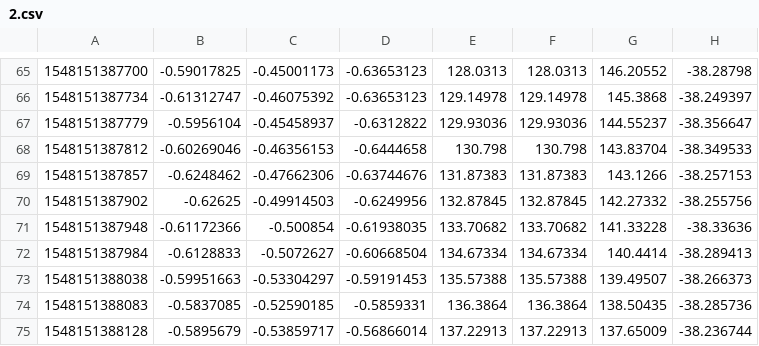
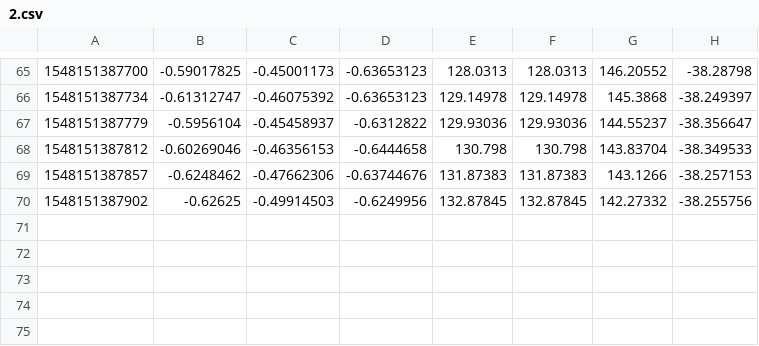
Before and after one commit to coda1997/gluon_exercise, a CSV file: tf_exercise/2.csv, drawn as a sheet; only a part is shown, gaps mark what is left out.

```diff
--- a/tf_exercise/2.csv
+++ b/tf_exercise/2.csv
@@ -70,6 +70 @@
 1548151387902,-0.62625,-0.49914503,-0.6249956,132.87845,132.87845,142.27332,-38.255756
-1548151387948,-0.61172366,-0.500854,-0.61938035,133.70682,133.70682,141.33228,-38.33636
-1548151387984,-0.6128833,-0.5072627,-0.60668504,134.67334,134.67334,140.4414,-38.289413
-1548151388038,-0.59951663,-0.53304297,-0.59191453,135.57388,135.57388,139.49507,-38.266373
-1548151388083,-0.5837085,-0.52590185,-0.5859331,136.3864,136.3864,138.50435,-38.285736
-1548151388128,-0.5895679,-0.53859717,-0.56866014,137.22913,137.22913,137.65009,-38.236744
```
Also changed, not shown: 5 other files.
